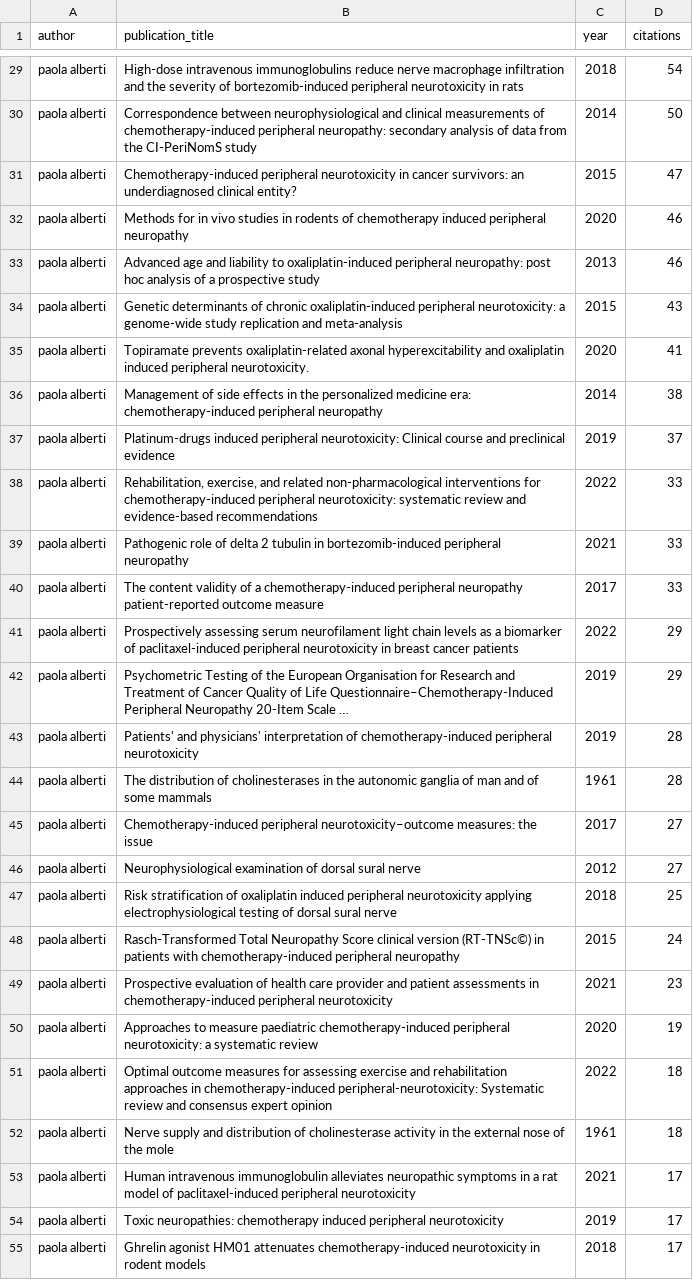
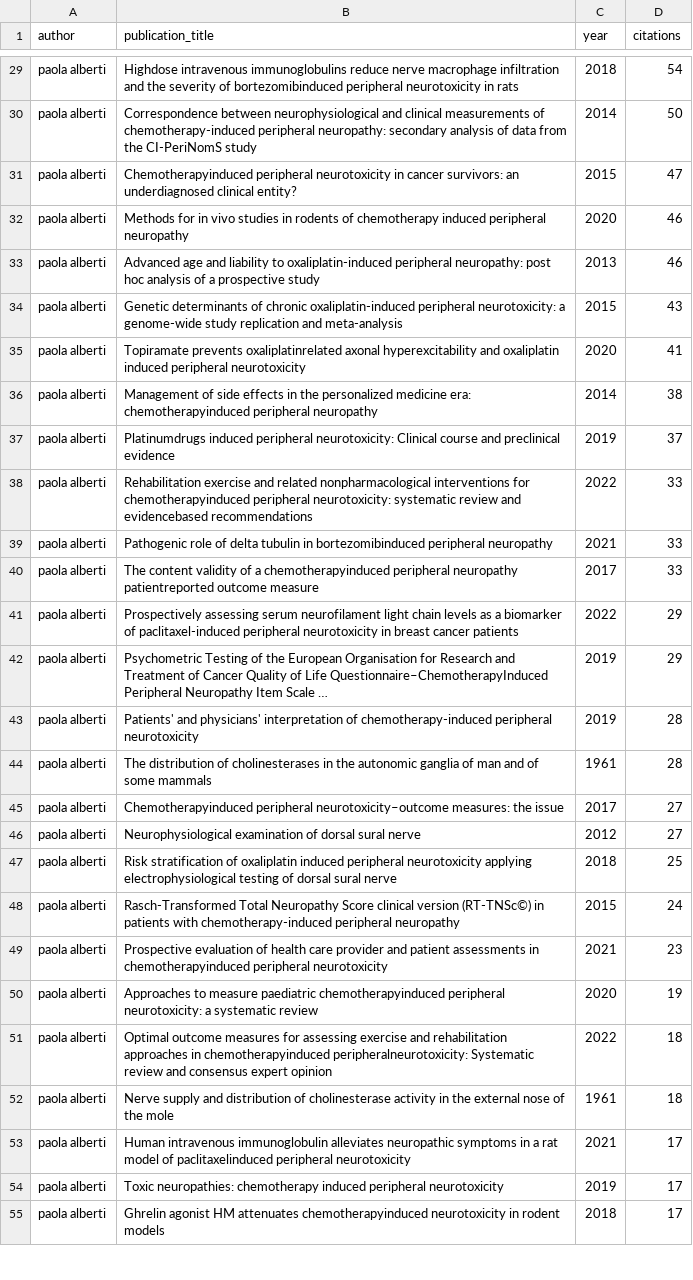
Before and after one commit to Dr-andai/trials_dashboard, a CSV file: data/processed/model_data/publications.csv, drawn as a sheet; only a part is shown, gaps mark what is left out; the diff covers the shown part only; the diff names each change by its address in the sheet, - before the commit and + after, or states it on an @@ line.

```diff
--- a/data/processed/model_data/publications.csv
+++ b/data/processed/model_data/publications.csv
-B29 (publication_title): High-dose intravenous immunoglobulins reduce nerve macrophage infiltration and the severity of bortezomib-induced peripheral neurotoxicity…
+B29 (publication_title): Highdose intravenous immunoglobulins reduce nerve macrophage infiltration and the severity of bortezomibinduced peripheral neurotoxicity…
-B31 (publication_title): Chemotherapy-induced peripheral neurotoxicity…
+B31 (publication_title): Chemotherapyinduced peripheral neurotoxicity…
-B35 (publication_title): Topiramate prevents oxaliplatin-related axonal hyperexcitability and oxaliplatin induced peripheral neurotoxicity.
+B35 (publication_title): Topiramate prevents oxaliplatinrelated axonal hyperexcitability and oxaliplatin induced peripheral neurotoxicity
-B36 (publication_title): …medicine era: chemotherapy-induced peripheral neuropathy
+B36 (publication_title): …medicine era: chemotherapyinduced peripheral neuropathy
-B37 (publication_title): Platinum-drugs induced peripheral…
+B37 (publication_title): Platinumdrugs induced peripheral…
-B38 (publication_title): Rehabilitation, exercise, and related non-pharmacological interventions for chemotherapy-induced peripheral neurotoxicity: systematic review and evidence-based recommendations
+B38 (publication_title): Rehabilitation exercise and related nonpharmacological interventions for chemotherapyinduced peripheral neurotoxicity: systematic review and evidencebased recommendations
-B39 (publication_title): …of delta 2 tubulin in bortezomib-induced peripheral neuropathy
+B39 (publication_title): …of delta tubulin in bortezomibinduced peripheral neuropathy
-B40 (publication_title): …of a chemotherapy-induced peripheral neuropathy patient-reported outcome measure
+B40 (publication_title): …of a chemotherapyinduced peripheral neuropathy patientreported outcome measure
-B42 (publication_title): …of Life Questionnaire–Chemotherapy-Induced Peripheral Neuropathy 20-Item Scale …
+B42 (publication_title): …of Life Questionnaire–ChemotherapyInduced Peripheral Neuropathy Item Scale …
-B45 (publication_title): Chemotherapy-induced peripheral neurotoxicity–outcome…
+B45 (publication_title): Chemotherapyinduced peripheral neurotoxicity–outcome…
-B49 (publication_title): …assessments in chemotherapy-induced peripheral neurotoxicity
+B49 (publication_title): …assessments in chemotherapyinduced peripheral neurotoxicity
-B50 (publication_title): …measure paediatric chemotherapy-induced peripheral neurotoxicity:…
+B50 (publication_title): …measure paediatric chemotherapyinduced peripheral neurotoxicity:…
-B51 (publication_title): …approaches in chemotherapy-induced peripheral-neurotoxicity: Systematic review…
+B51 (publication_title): …approaches in chemotherapyinduced peripheralneurotoxicity: Systematic review…
-B53 (publication_title): …model of paclitaxel-induced peripheral neurotoxicity
+B53 (publication_title): …model of paclitaxelinduced peripheral neurotoxicity
-B55 (publication_title): Ghrelin agonist HM01 attenuates chemotherapy-induced neurotoxicity in…
+B55 (publication_title): Ghrelin agonist HM attenuates chemotherapyinduced neurotoxicity in…
```
Also changed, not shown: 152 edited cells elsewhere in this file, data/processed/model_data/journals.csv, 15 other files.
